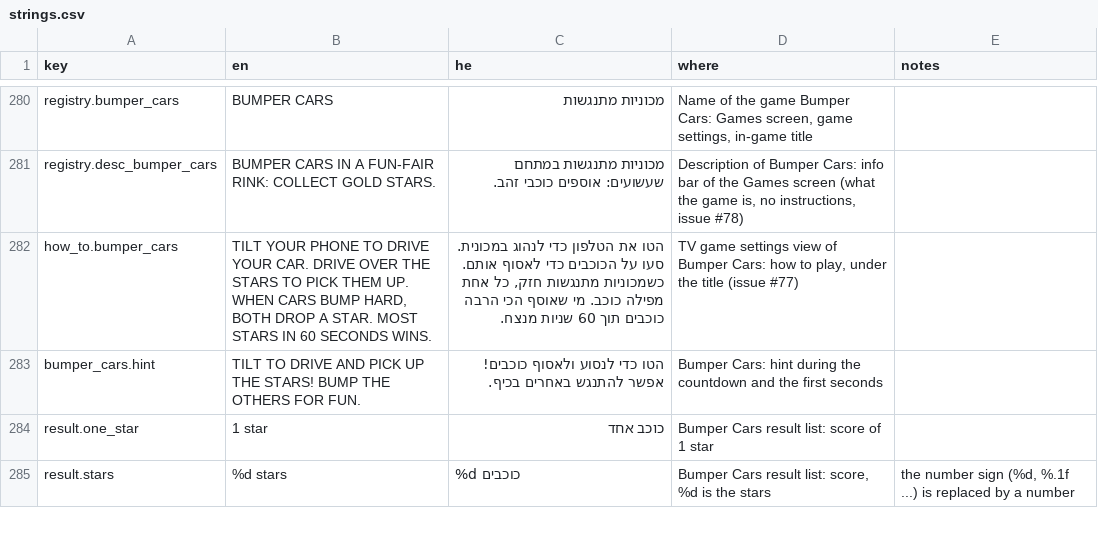
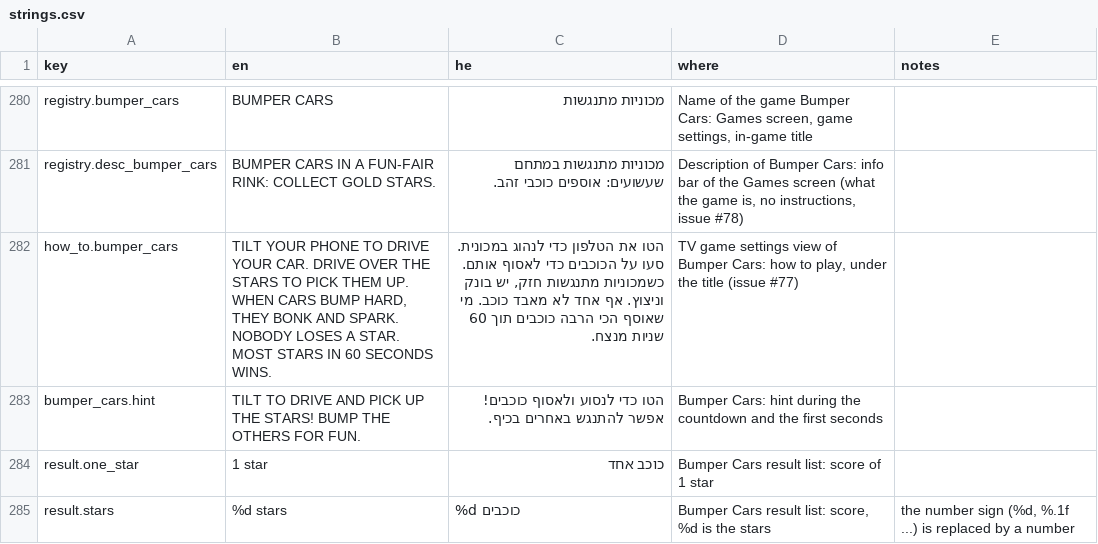
Before and after one commit to alonzo86/remote-play, a CSV file: assets/lang/strings.csv, drawn as a sheet; only a part is shown, gaps mark what is left out.

```diff
--- a/assets/lang/strings.csv
+++ b/assets/lang/strings.csv
@@ -281,3 +281,3 @@ registry.bumper_cars,BUMPER CARS,מכוניות מתנגשות,"Name of the game
 registry.desc_bumper_cars,BUMPER CARS IN A FUN-FAIR RINK: COLLECT GOLD STARS.,מכוניות מתנגשות במתחם שעשועים: אוספים כוכבי זהב.,"Description of Bumper Cars: info bar of the Games screen (what the game is, no instructions, issue #78)",
-how_to.bumper_cars,"TILT YOUR PHONE TO DRIVE YOUR CAR. DRIVE OVER THE STARS TO PICK THEM UP. WHEN CARS BUMP HARD, BOTH DROP A STAR. MOST STARS IN 60 SECONDS WINS.","הטו את הטלפון כדי לנהוג במכונית. סעו על הכוכבים כדי לאסוף אותם. כשמכוניות מתנגשות חזק, כל אחת מפילה כוכב. מי שאוסף הכי הרבה כוכבים תוך 60 שניות מנצח.","TV game settings view of Bumper Cars: how to play, under the title (issue #77)",
+how_to.bumper_cars,"TILT YOUR PHONE TO DRIVE YOUR CAR. DRIVE OVER THE STARS TO PICK THEM UP. WHEN CARS BUMP HARD, THEY BONK AND SPARK. NOBODY LOSES A STAR. MOST STARS IN 60 SECONDS WINS.","הטו את הטלפון כדי לנהוג במכונית. סעו על הכוכבים כדי לאסוף אותם. כשמכוניות מתנגשות חזק, יש בונק וניצוץ. אף אחד לא מאבד כוכב. מי שאוסף הכי הרבה כוכבים תוך 60 שניות מנצח.","TV game settings view of Bumper Cars: how to play, under the title (issue #77)",
 bumper_cars.hint,TILT TO DRIVE AND PICK UP THE STARS! BUMP THE OTHERS FOR FUN.,הטו כדי לנסוע ולאסוף כוכבים! אפשר להתנגש באחרים בכיף.,Bumper Cars: hint during the countdown and the first seconds,
```
Also changed, not shown: 3 other files.
